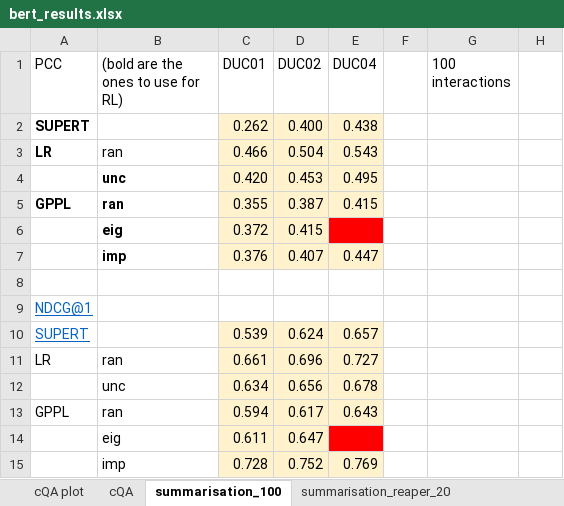
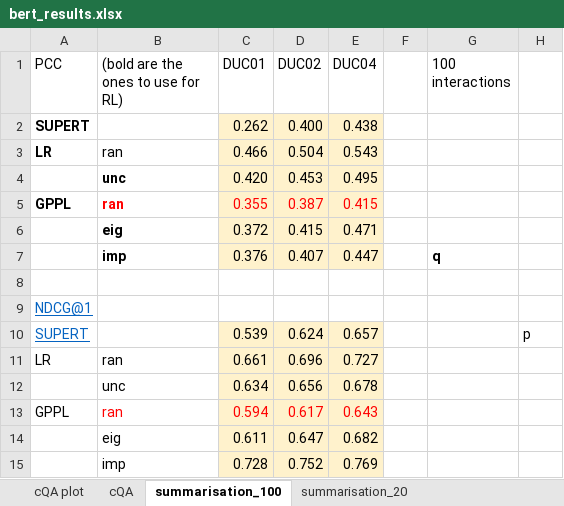
Before and after one commit to UKPLab/tacl2020-interactive-ranking, an Excel workbook: bert_results.xlsx, sheet summarisation_100, drawn as a sheet; values as stored, in another font and other column widths than the file's, no borders; the diff names each change by its address in the sheet, - before the commit and + after, or states it on an @@ line.

```diff
--- a/bert_results.xlsx (sheet summarisation_100)
+++ b/bert_results.xlsx (sheet summarisation_100)
-B5:E5 text colour: black
+B5:E5 text colour: #FF0000
-E6 (DUC04): (empty)
+E6 (DUC04): 0.471
-E6 fill: #FF0000
+E6 fill: #FFF2CC
-G7 (100 interactions): (empty)
+G7 (100 interactions): q
-H10: (empty)
+H10: p
-B13:E13 text colour: black
+B13:E13 text colour: #FF0000
-E14 (DUC04): (empty)
+E14 (DUC04): 0.682
-E14 fill: #FF0000
+E14 fill: #FFF2CC
```
Also changed, not shown: sheet summarisation_20, other sheet tabs, 3 other files.
